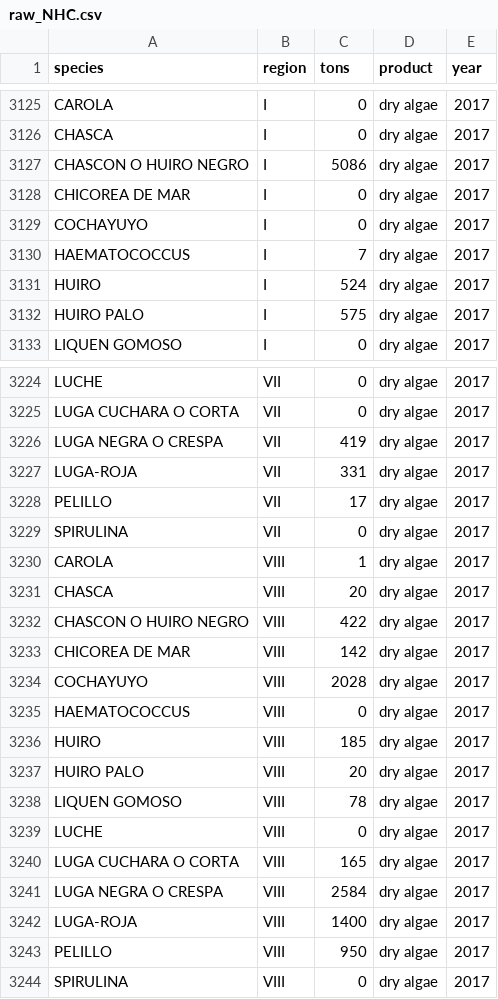
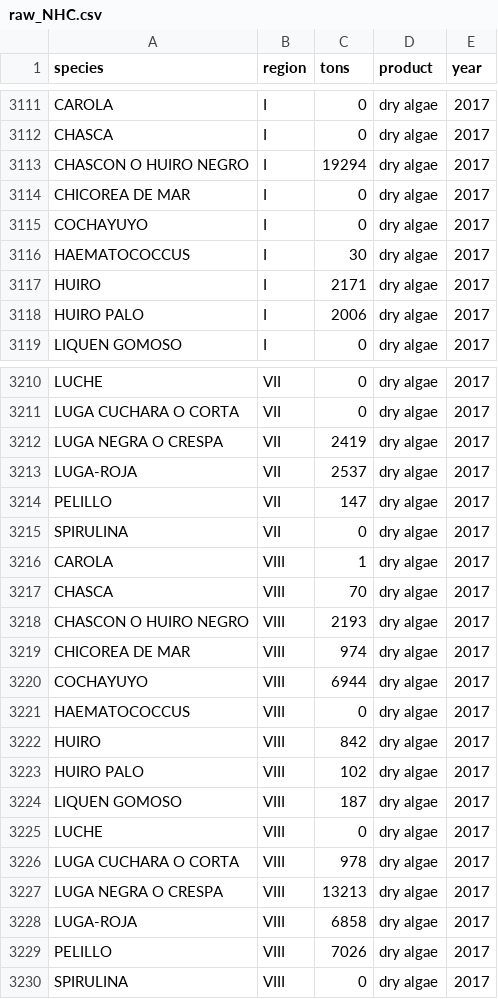
Before and after one commit to camilavargasp/main-fisheries-chile, a CSV file: clean_databases/raw_NHC.csv, drawn as a sheet; only a part is shown, gaps mark what is left out; the diff covers the shown part only.

```diff
--- a/clean_databases/raw_NHC.csv
+++ b/clean_databases/raw_NHC.csv
@@ -3126,8 +3112,8 @@
 "CHASCA","I",0,"dry algae",2017
-"CHASCON O HUIRO NEGRO","I",5086,"dry algae",2017
+"CHASCON O HUIRO NEGRO","I",19294,"dry algae",2017
 "CHICOREA DE MAR","I",0,"dry algae",2017
 "COCHAYUYO","I",0,"dry algae",2017
-"HAEMATOCOCCUS","I",7,"dry algae",2017
-"HUIRO","I",524,"dry algae",2017
-"HUIRO PALO","I",575,"dry algae",2017
+"HAEMATOCOCCUS","I",30,"dry algae",2017
+"HUIRO","I",2171,"dry algae",2017
+"HUIRO PALO","I",2006,"dry algae",2017
 "LIQUEN GOMOSO","I",0,"dry algae",2017
@@ -3225,20 +3211,20 @@
 "LUGA CUCHARA O CORTA","VII",0,"dry algae",2017
-"LUGA NEGRA O CRESPA","VII",419,"dry algae",2017
-"LUGA-ROJA","VII",331,"dry algae",2017
-"PELILLO","VII",17,"dry algae",2017
+"LUGA NEGRA O CRESPA","VII",2419,"dry algae",2017
+"LUGA-ROJA","VII",2537,"dry algae",2017
+"PELILLO","VII",147,"dry algae",2017
 "SPIRULINA","VII",0,"dry algae",2017
 "CAROLA","VIII",1,"dry algae",2017
-"CHASCA","VIII",20,"dry algae",2017
-"CHASCON O HUIRO NEGRO","VIII",422,"dry algae",2017
-"CHICOREA DE MAR","VIII",142,"dry algae",2017
-"COCHAYUYO","VIII",2028,"dry algae",2017
+"CHASCA","VIII",70,"dry algae",2017
+"CHASCON O HUIRO NEGRO","VIII",2193,"dry algae",2017
+"CHICOREA DE MAR","VIII",974,"dry algae",2017
+"COCHAYUYO","VIII",6944,"dry algae",2017
 "HAEMATOCOCCUS","VIII",0,"dry algae",2017
-"HUIRO","VIII",185,"dry algae",2017
-"HUIRO PALO","VIII",20,"dry algae",2017
-"LIQUEN GOMOSO","VIII",78,"dry algae",2017
+"HUIRO","VIII",842,"dry algae",2017
+"HUIRO PALO","VIII",102,"dry algae",2017
+"LIQUEN GOMOSO","VIII",187,"dry algae",2017
 "LUCHE","VIII",0,"dry algae",2017
-"LUGA CUCHARA O CORTA","VIII",165,"dry algae",2017
-"LUGA NEGRA O CRESPA","VIII",2584,"dry algae",2017
-"LUGA-ROJA","VIII",1400,"dry algae",2017
-"PELILLO","VIII",950,"dry algae",2017
+"LUGA CUCHARA O CORTA","VIII",978,"dry algae",2017
+"LUGA NEGRA O CRESPA","VIII",13213,"dry algae",2017
+"LUGA-ROJA","VIII",6858,"dry algae",2017
+"PELILLO","VIII",7026,"dry algae",2017
 "SPIRULINA","VIII",0,"dry algae",2017
```
Also changed, not shown: 14 removed rows and 47 edited cells elsewhere in this file, 9 other files.
